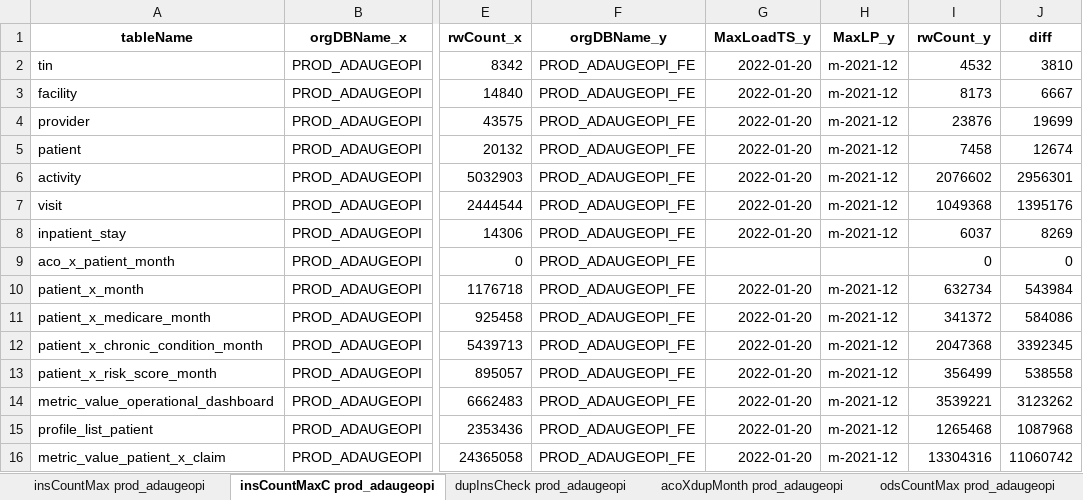
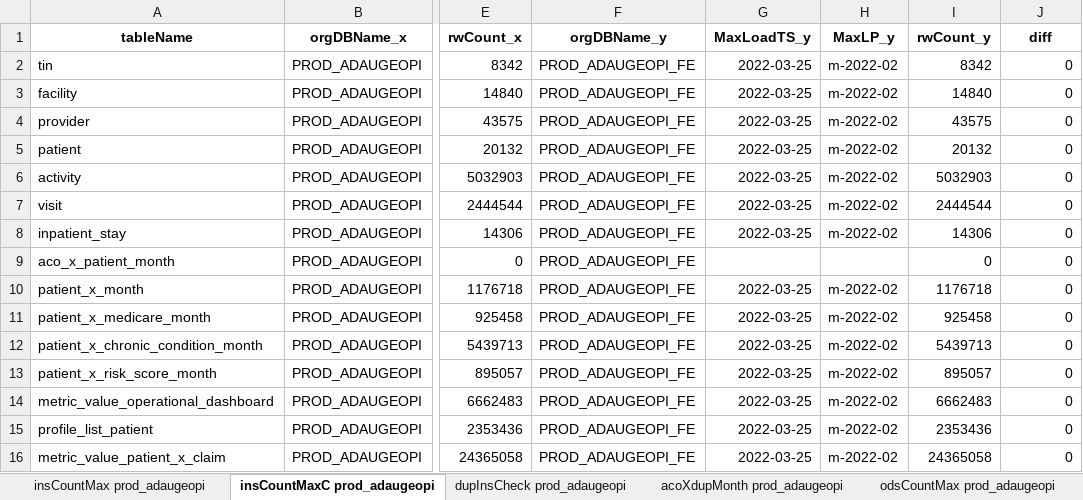
Before and after one commit to mikeoconnor-cj/pythonWrk, an Excel workbook: allTest_DCE.xlsx, sheet insCountMaxC prod_adaugeopi, drawn as a sheet; only a part is shown, gaps mark what is left out; values as stored, in another font and other column widths than the file's, no borders; the diff covers the shown part only; the diff names each change by its address in the sheet, - before the commit and + after, or states it on an @@ line.

```diff
--- a/allTest_DCE.xlsx (sheet insCountMaxC prod_adaugeopi)
+++ b/allTest_DCE.xlsx (sheet insCountMaxC prod_adaugeopi)
-G2:G8 (MaxLoadTS_y): 2022-01-20
+G2:G8 (MaxLoadTS_y): 2022-03-25
-H2:H8 (MaxLP_y): m-2021-12
+H2:H8 (MaxLP_y): m-2022-02
-I2 (rwCount_y): 4532
+I2 (rwCount_y): 8342
-J2 (diff): 3810
+J2 (diff): 0
-I3 (rwCount_y): 8173
+I3 (rwCount_y): 14840
-J3 (diff): 6667
+J3 (diff): 0
-I4 (rwCount_y): 23876
+I4 (rwCount_y): 43575
-J4 (diff): 19699
+J4 (diff): 0
-I5 (rwCount_y): 7458
+I5 (rwCount_y): 20132
-J5 (diff): 12674
+J5 (diff): 0
-I6 (rwCount_y): 2076602
+I6 (rwCount_y): 5032903
-J6 (diff): 2956301
+J6 (diff): 0
-I7 (rwCount_y): 1049368
+I7 (rwCount_y): 2444544
-J7 (diff): 1395176
+J7 (diff): 0
-I8 (rwCount_y): 6037
+I8 (rwCount_y): 14306
-J8 (diff): 8269
+J8 (diff): 0
-G10:G16 (MaxLoadTS_y): 2022-01-20
+G10:G16 (MaxLoadTS_y): 2022-03-25
-H10:H16 (MaxLP_y): m-2021-12
+H10:H16 (MaxLP_y): m-2022-02
-I10 (rwCount_y): 632734
+I10 (rwCount_y): 1176718
-J10 (diff): 543984
+J10 (diff): 0
-I11 (rwCount_y): 341372
+I11 (rwCount_y): 925458
-J11 (diff): 584086
+J11 (diff): 0
-I12 (rwCount_y): 2047368
+I12 (rwCount_y): 5439713
-J12 (diff): 3392345
+J12 (diff): 0
-I13 (rwCount_y): 356499
+I13 (rwCount_y): 895057
-J13 (diff): 538558
+J13 (diff): 0
-I14 (rwCount_y): 3539221
+I14 (rwCount_y): 6662483
-J14 (diff): 3123262
+J14 (diff): 0
-I15 (rwCount_y): 1265468
+I15 (rwCount_y): 2353436
-J15 (diff): 1087968
+J15 (diff): 0
-I16 (rwCount_y): 13304316
+I16 (rwCount_y): 24365058
-J16 (diff): 11060742
+J16 (diff): 0
```
Also changed, not shown: 20 edited cells elsewhere in this sheet, sheet ccsCompare prod_adaugeopi, sheet odsCountMaxC prod_adaugeopi, other sheet tabs.
